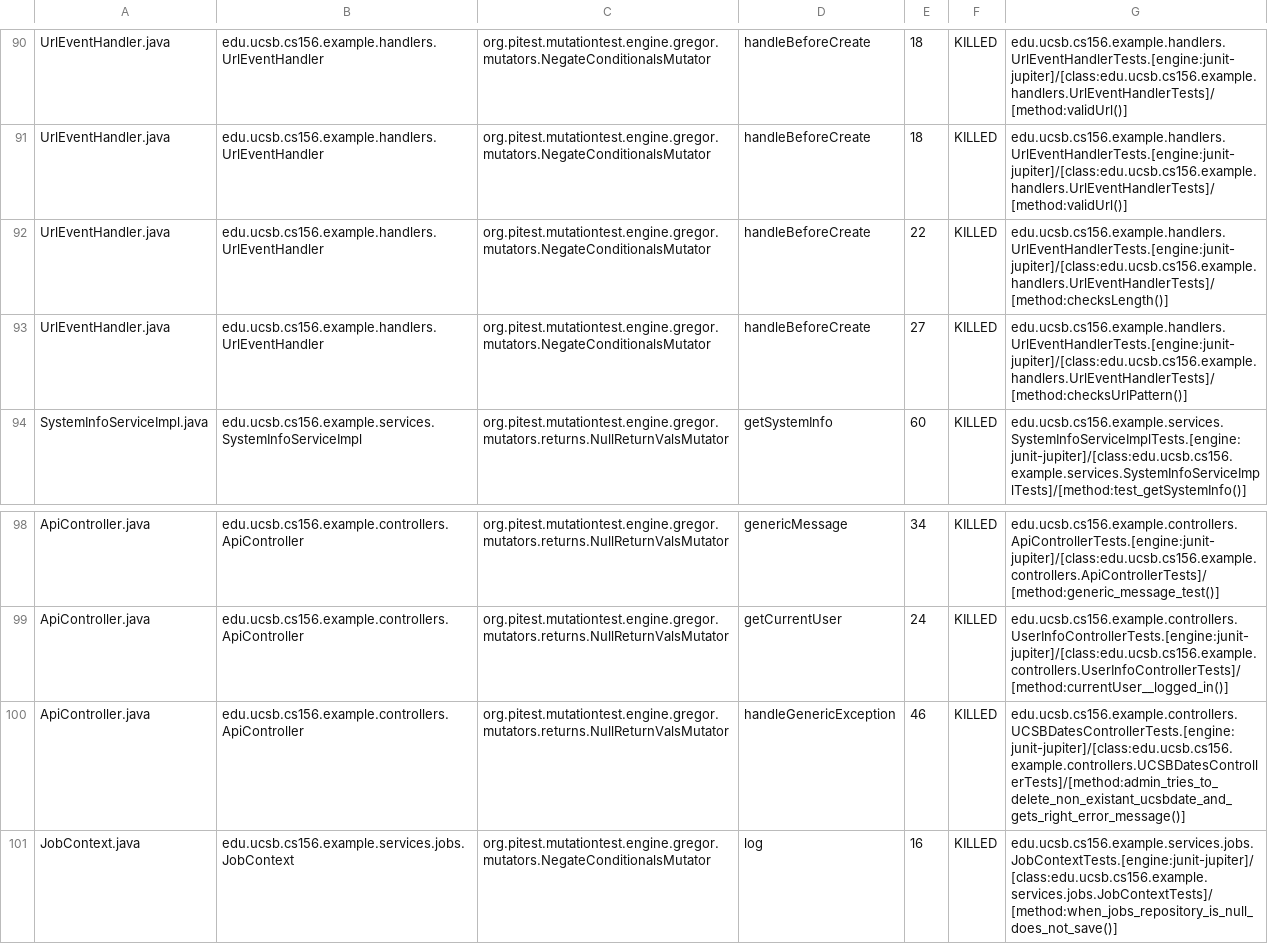
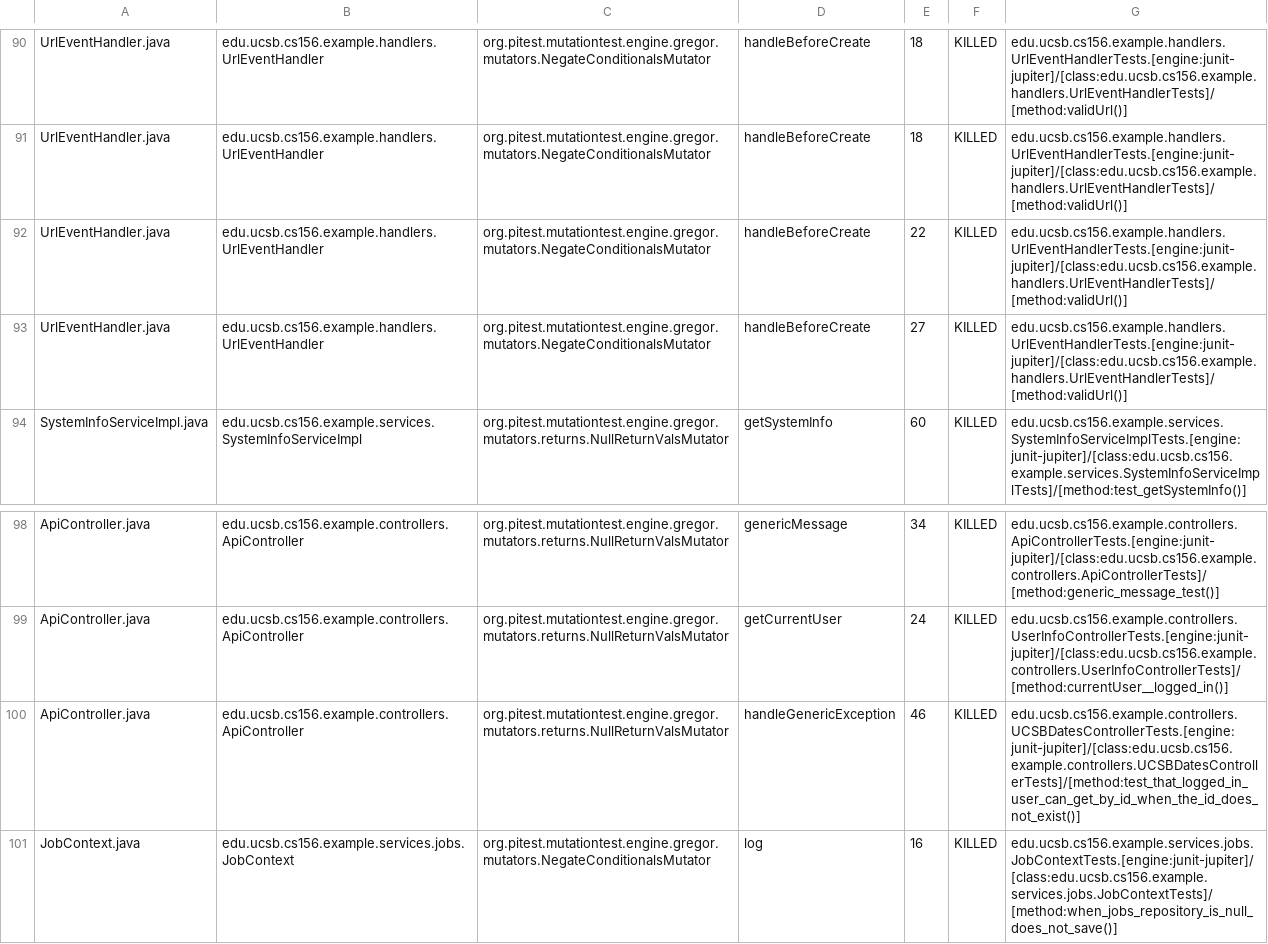
Before and after one commit to ucsb-cs156-f26/team01-f26-02, a CSV file: prs/53/pitest/mutations.csv, drawn as a sheet; only a part is shown, gaps mark what is left out.

Commit message:
Deploying to gh-pages from @ ucsb-cs156-f26/team01-f26-02@0e05f3219dcc39c200e92e279bdd88664022a5b7 🚀

```diff
--- a/prs/53/pitest/mutations.csv
+++ b/prs/53/pitest/mutations.csv
@@ -91,4 +91,4 @@ UrlEventHandler.java,edu.ucsb.cs156.example.handlers.UrlEventHandler,org.pitest.
 UrlEventHandler.java,edu.ucsb.cs156.example.handlers.UrlEventHandler,org.pitest.mutationtest.engine.gregor.mutators.NegateConditionalsMutator,handleBeforeCreate,18,KILLED,edu.ucsb.cs156.example.handlers.UrlEventHandlerTests.[engine:junit-jupiter]/[class:edu.ucsb.cs156.example.handlers.UrlEventHandlerTests]/[method:validUrl()]
-UrlEventHandler.java,edu.ucsb.cs156.example.handlers.UrlEventHandler,org.pitest.mutationtest.engine.gregor.mutators.NegateConditionalsMutator,handleBeforeCreate,22,KILLED,edu.ucsb.cs156.example.handlers.UrlEventHandlerTests.[engine:junit-jupiter]/[class:edu.ucsb.cs156.example.handlers.UrlEventHandlerTests]/[method:checksLength()]
-UrlEventHandler.java,edu.ucsb.cs156.example.handlers.UrlEventHandler,org.pitest.mutationtest.engine.gregor.mutators.NegateConditionalsMutator,handleBeforeCreate,27,KILLED,edu.ucsb.cs156.example.handlers.UrlEventHandlerTests.[engine:junit-jupiter]/[class:edu.ucsb.cs156.example.handlers.UrlEventHandlerTests]/[method:checksUrlPattern()]
+UrlEventHandler.java,edu.ucsb.cs156.example.handlers.UrlEventHandler,org.pitest.mutationtest.engine.gregor.mutators.NegateConditionalsMutator,handleBeforeCreate,22,KILLED,edu.ucsb.cs156.example.handlers.UrlEventHandlerTests.[engine:junit-jupiter]/[class:edu.ucsb.cs156.example.handlers.UrlEventHandlerTests]/[method:validUrl()]
+UrlEventHandler.java,edu.ucsb.cs156.example.handlers.UrlEventHandler,org.pitest.mutationtest.engine.gregor.mutators.NegateConditionalsMutator,handleBeforeCreate,27,KILLED,edu.ucsb.cs156.example.handlers.UrlEventHandlerTests.[engine:junit-jupiter]/[class:edu.ucsb.cs156.example.handlers.UrlEventHandlerTests]/[method:validUrl()]
 SystemInfoServiceImpl.java,edu.ucsb.cs156.example.services.SystemInfoServiceImpl,org.pitest.mutationtest.engine.gregor.mutators.returns.NullReturnValsMutator,getSystemInfo,60,KILLED,edu.ucsb.cs156.example.services.SystemInfoServiceImplTests.[engine:junit-jupiter]/[class:edu.ucsb.cs156.example.services.SystemInfoServiceImplTests]/[method:test_getSystemInfo()]
@@ -99,3 +99,3 @@ ApiController.java,edu.ucsb.cs156.example.controllers.ApiController,org.pitest.m
 ApiController.java,edu.ucsb.cs156.example.controllers.ApiController,org.pitest.mutationtest.engine.gregor.mutators.returns.NullReturnValsMutator,getCurrentUser,24,KILLED,edu.ucsb.cs156.example.controllers.UserInfoControllerTests.[engine:junit-jupiter]/[class:edu.ucsb.cs156.example.controllers.UserInfoControllerTests]/[method:currentUser__logged_in()]
-ApiController.java,edu.ucsb.cs156.example.controllers.ApiController,org.pitest.mutationtest.engine.gregor.mutators.returns.NullReturnValsMutator,handleGenericException,46,KILLED,edu.ucsb.cs156.example.controllers.UCSBDatesControllerTests.[engine:junit-jupiter]/[class:edu.ucsb.cs156.example.controllers.UCSBDatesControllerTests]/[method:admin_tries_to_delete_non_existant_ucsbdate_and_gets_right_error_message()]
+ApiController.java,edu.ucsb.cs156.example.controllers.ApiController,org.pitest.mutationtest.engine.gregor.mutators.returns.NullReturnValsMutator,handleGenericException,46,KILLED,edu.ucsb.cs156.example.controllers.UCSBDatesControllerTests.[engine:junit-jupiter]/[class:edu.ucsb.cs156.example.controllers.UCSBDatesControllerTests]/[method:test_that_logged_in_user_can_get_by_id_when_the_id_does_not_exist()]
 JobContext.java,edu.ucsb.cs156.example.services.jobs.JobContext,org.pitest.mutationtest.engine.gregor.mutators.NegateConditionalsMutator,log,16,KILLED,edu.ucsb.cs156.example.services.jobs.JobContextTests.[engine:junit-jupiter]/[class:edu.ucsb.cs156.example.services.jobs.JobContextTests]/[method:when_jobs_repository_is_null_does_not_save()]
```
Also changed, not shown: 19 other files.
